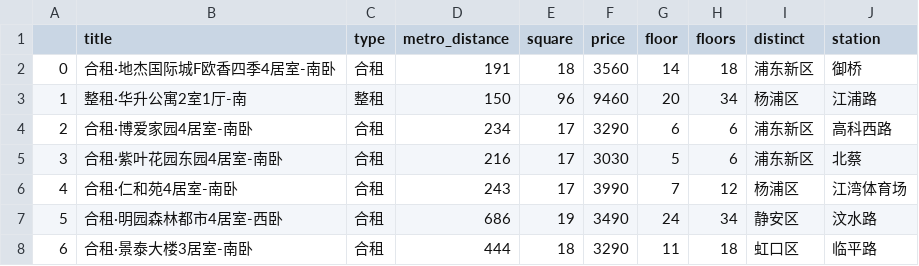
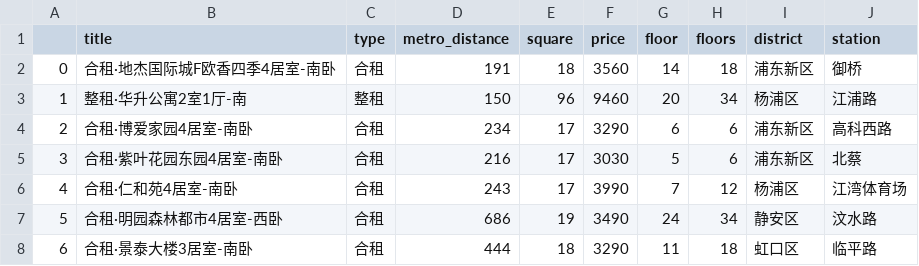
Before and after one commit to Jazminnn/Ziroom_analysis, a CSV file: Ziroom_shanghai.csv, drawn as a sheet; only a part is shown.

Commit message:
Update Ziroom_shanghai.csv

```diff
--- a/Ziroom_shanghai.csv
+++ b/Ziroom_shanghai.csv
@@ -1,2 +1,2 @@
-,title,type,metro_distance,square,price,floor,floors,distinct,station
+,title,type,metro_distance,square,price,floor,floors,district,station
 0,合租·地杰国际城F欧香四季4居室-南卧,合租,191,18,3560,14,18,浦东新区,御桥
```
